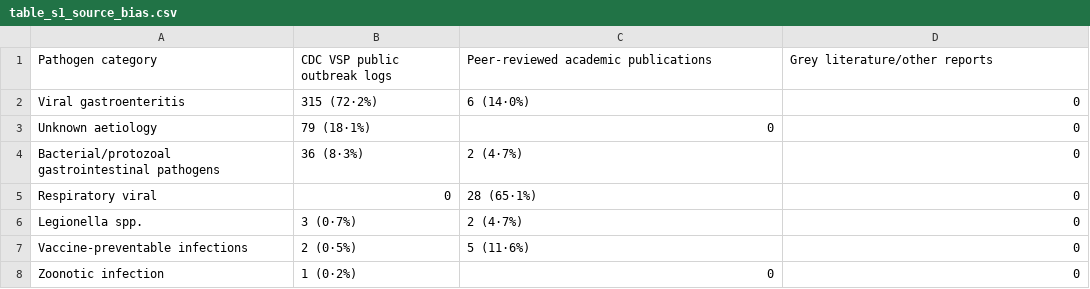
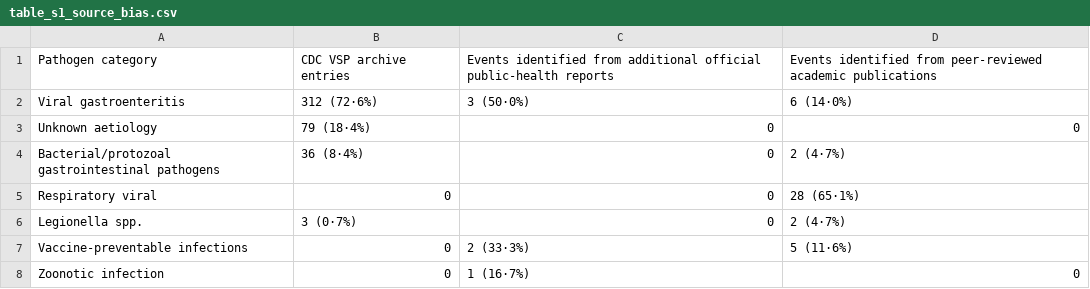
Before and after one commit to xmusphlkg/Cruise-ship-outbreak, a CSV file: output/supplementary_tables/table_s1_source_bias.csv, drawn as a sheet.

```diff
--- a/output/supplementary_tables/table_s1_source_bias.csv
+++ b/output/supplementary_tables/table_s1_source_bias.csv
@@ -1,8 +1,8 @@
-Pathogen category,CDC VSP public outbreak logs,Peer-reviewed academic publications,Grey literature/other reports
-Viral gastroenteritis,315 (72·2%),6 (14·0%),0
-Unknown aetiology,79 (18·1%),0,0
-Bacterial/protozoal gastrointestinal pathogens,36 (8·3%),2 (4·7%),0
-Respiratory viral,0,28 (65·1%),0
-Legionella spp.,3 (0·7%),2 (4·7%),0
-Vaccine-preventable infections,2 (0·5%),5 (11·6%),0
-Zoonotic infection,1 (0·2%),0,0
+Pathogen category,CDC VSP archive entries,Events identified from additional official public-health reports,Events identified from peer-reviewed academic publications
+Viral gastroenteritis,312 (72·6%),3 (50·0%),6 (14·0%)
+Unknown aetiology,79 (18·4%),0,0
+Bacterial/protozoal gastrointestinal pathogens,36 (8·4%),0,2 (4·7%)
+Respiratory viral,0,0,28 (65·1%)
+Legionella spp.,3 (0·7%),0,2 (4·7%)
+Vaccine-preventable infections,0,2 (33·3%),5 (11·6%)
+Zoonotic infection,0,1 (16·7%),0
```
Also changed, not shown: output/supplementary_tables/table_s6_sensitivity_analyses.csv, 13 other files.
